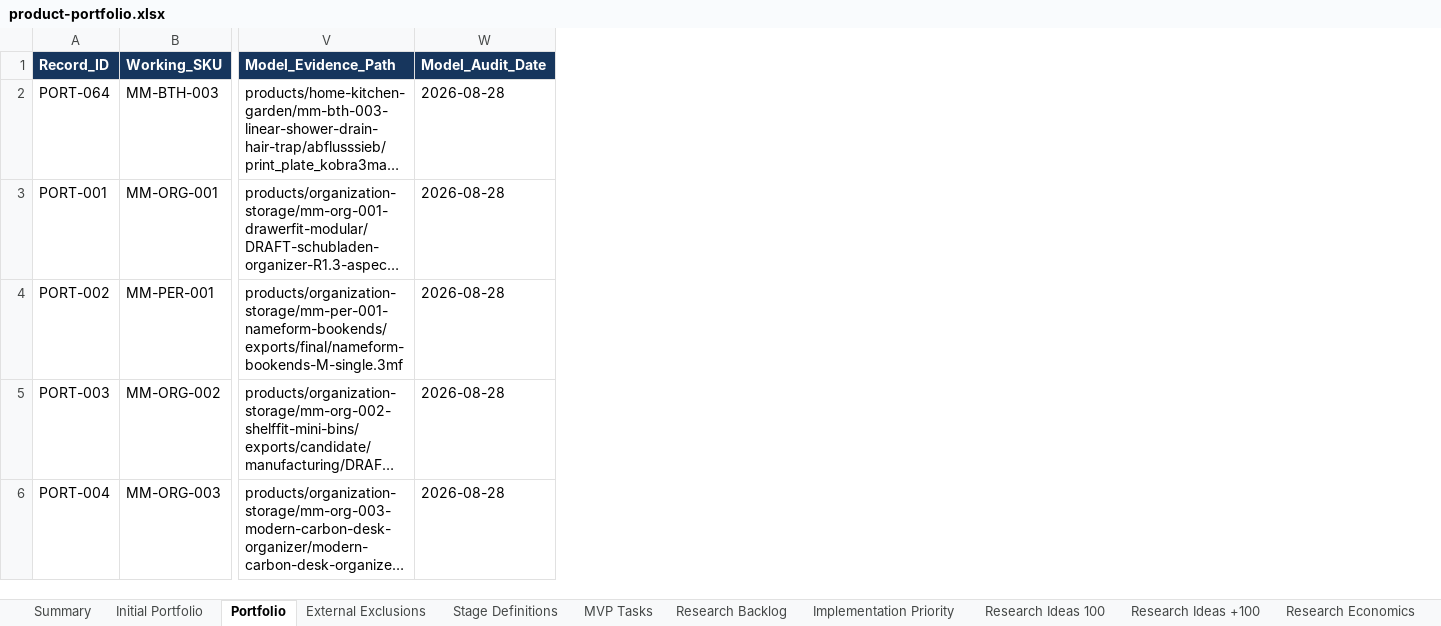
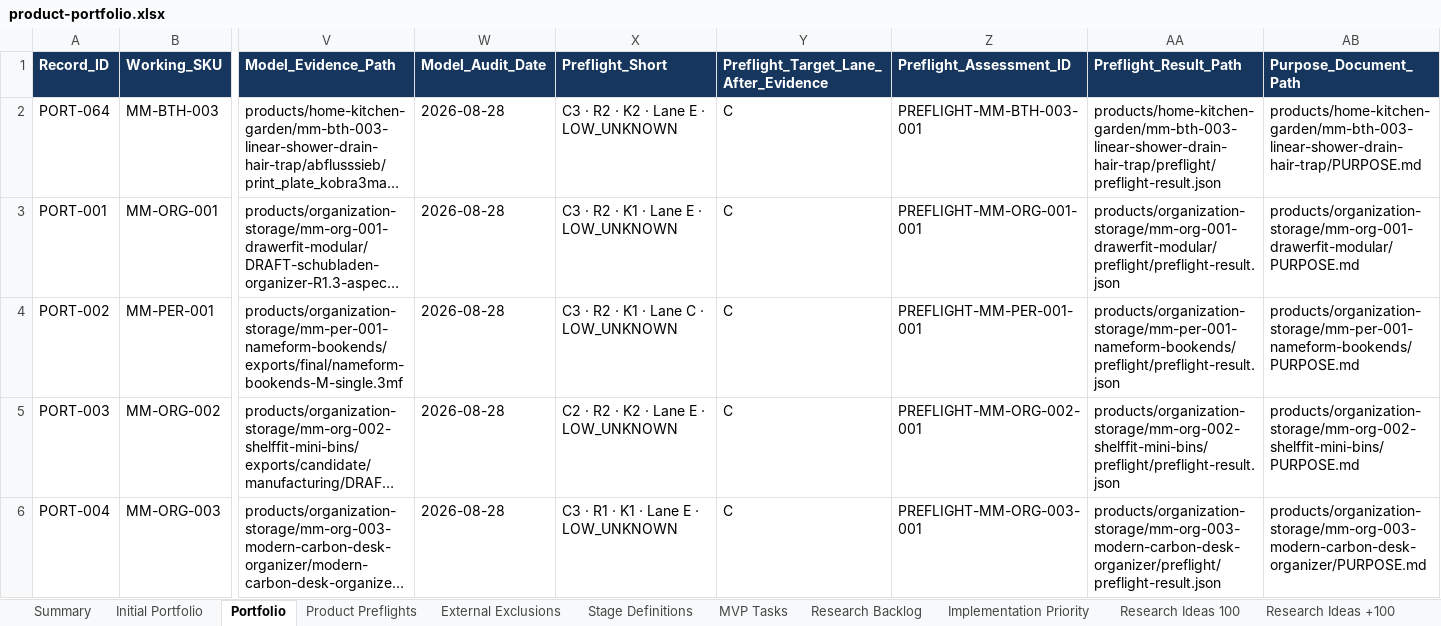
Before and after one commit to stefanjunk/3d_models, an Excel workbook: business/02-portfolio/product-portfolio.xlsx, sheet Portfolio, drawn as a sheet; only a part is shown, gaps mark what is left out; long unchanged cells end in …; values as stored, in another font and other column widths than the file's, no borders; the diff covers the shown part only; the diff names each change by its address in the sheet, - before the commit and + after, or states it on an @@ line.

Commit message:
Add preflight scorecards to product portfolio

```diff
--- a/business/02-portfolio/product-portfolio.xlsx (sheet Portfolio)
+++ b/business/02-portfolio/product-portfolio.xlsx (sheet Portfolio)
+sheet tab: Product Preflights
+column X (Preflight_Short), rows 2-6: C3 · R2 · K2 · Lane E · LOW_UNKNOWN | C3 · R2 · K1 · Lane E · LOW_UNKNOWN | C3 · R2 · K1 · Lane C · LOW_UNKNOWN | C2 · R2 · K2 · Lane E · LOW_UNKNOWN | C3 · R1 · K1 · Lane E · LOW_UNKNOWN
+column Y, rows 1-6: Preflight_Target_Lane_After_Evidence | C | C | C | C | C
+column Z (Preflight_Assessment_ID), rows 2-6: PREFLIGHT-MM-BTH-003-001 | PREFLIGHT-MM-ORG-001-001 | PREFLIGHT-MM-PER-001-001 | PREFLIGHT-MM-ORG-002-001 | PREFLIGHT-MM-ORG-003-001
+column AA (Preflight_Result_Path), rows 2-6: products/home-kitchen-garden/mm-bth-003-linear-shower-drain-hair-trap/preflight/preflight-result.json | products/organization-storage/mm-org-001-drawerfit-modular/preflight/preflight-result.json | products/organization-storage/mm-per-001-nameform-bookends/preflight/preflight-result.json | products/organization-storage/mm-org-002-shelffit-mini-bins/preflight/preflight-result.json | products/organization-storage/mm-org-003-modern-carbon-desk-organizer/preflight/preflight-result.json
+column AB (Purpose_Document_Path), rows 2-6: products/home-kitchen-garden/mm-bth-003-linear-shower-drain-hair-trap/PURPOSE.md | products/organization-storage/mm-org-001-drawerfit-modular/PURPOSE.md | products/organization-storage/mm-per-001-nameform-bookends/PURPOSE.md | products/organization-storage/mm-org-002-shelffit-mini-bins/PURPOSE.md | products/organization-storage/mm-org-003-modern-carbon-desk-organizer/PURPOSE.md
```
Also changed, not shown: 1 added row elsewhere in this sheet, sheet Research Ideas +100, sheet Research Ideas 100, sheet Implementation Priority, sheet Summary, sheet Initial Portfolio, other sheet tabs, 9 other files.
